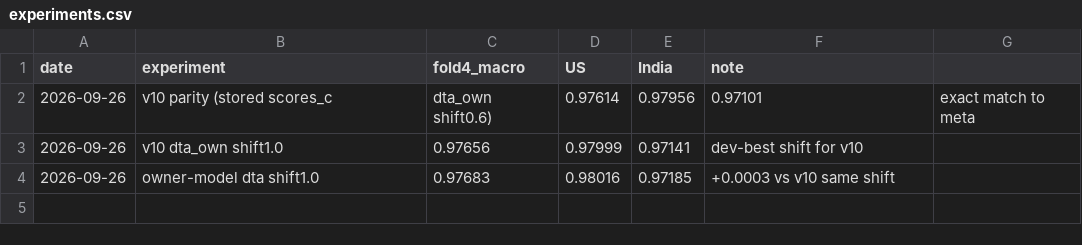
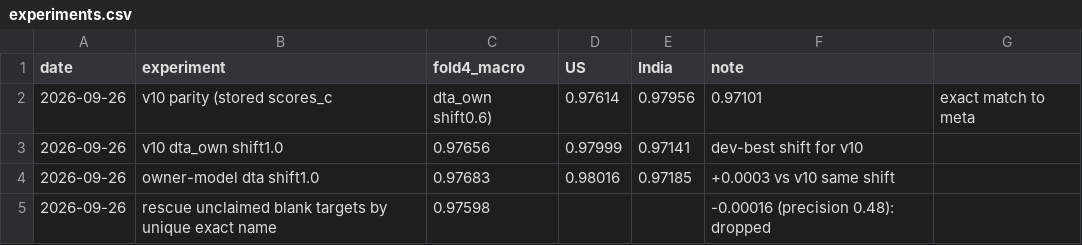
Before and after one commit to 7mudit14-svg/Amazon_ml, a CSV file: alt/experiments.csv, drawn as a sheet; the diff names each change by its address in the sheet, - before the commit and + after, or states it on an @@ line.

```diff
--- a/alt/experiments.csv
+++ b/alt/experiments.csv
+row 5: 2026-09-26 | rescue unclaimed blank targets by unique exact name | 0.97598 |  |  | -0.00016 (precision 0.48): dropped
```
Also changed, not shown: 2 other files.
